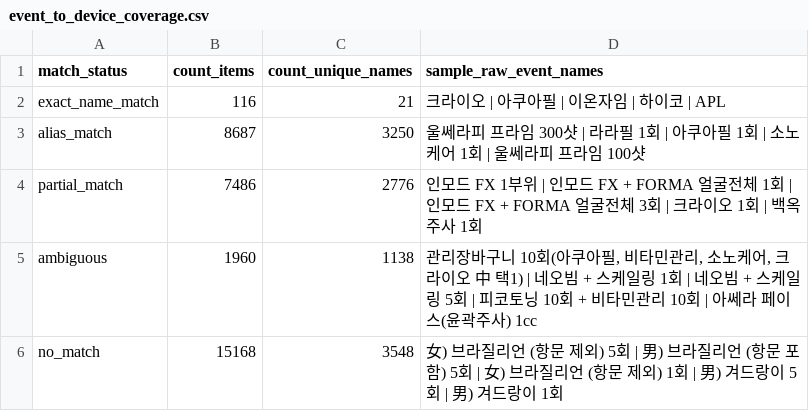
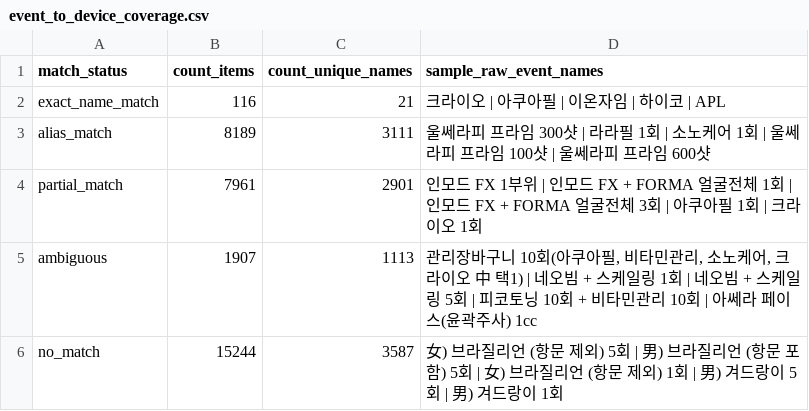
Before and after one commit to SBreport/uni-portal, a CSV file: docs/_temp/treatment_norm/event_to_device_coverage.csv, drawn as a sheet.

```diff
--- a/docs/_temp/treatment_norm/event_to_device_coverage.csv
+++ b/docs/_temp/treatment_norm/event_to_device_coverage.csv
@@ -2,5 +2,5 @@
 exact_name_match,116,21,크라이오 | 아쿠아필 | 이온자임 | 하이코 | APL
-alias_match,8687,3250,울쎄라피 프라임 300샷 | 라라필 1회 | 아쿠아필 1회 | 소노케어 1회 | 울쎄라피 프라임 100샷
-partial_match,7486,2776,인모드 FX 1부위 | 인모드 FX + FORMA 얼굴전체 1회 | 인모드 FX + FORMA 얼굴전체 3회 | 크라이오 1회 | 백옥주사 1회
-ambiguous,1960,1138,"관리장바구니 10회(아쿠아필, 비타민관리, 소노케어, 크라이오 中 택1) | 네오빔 + 스케일링 1회 | 네오빔 + 스케일링 5회 | 피코토닝 10회 + 비타민관리 10회 | 아쎄라 페이스(윤곽주사) 1cc"
-no_match,15168,3548,女) 브라질리언 (항문 제외) 5회 | 男) 브라질리언 (항문 포함) 5회 | 女) 브라질리언 (항문 제외) 1회 | 男) 겨드랑이 5회 | 男) 겨드랑이 1회
+alias_match,8189,3111,울쎄라피 프라임 300샷 | 라라필 1회 | 소노케어 1회 | 울쎄라피 프라임 100샷 | 울쎄라피 프라임 600샷
+partial_match,7961,2901,인모드 FX 1부위 | 인모드 FX + FORMA 얼굴전체 1회 | 인모드 FX + FORMA 얼굴전체 3회 | 아쿠아필 1회 | 크라이오 1회
+ambiguous,1907,1113,"관리장바구니 10회(아쿠아필, 비타민관리, 소노케어, 크라이오 中 택1) | 네오빔 + 스케일링 1회 | 네오빔 + 스케일링 5회 | 피코토닝 10회 + 비타민관리 10회 | 아쎄라 페이스(윤곽주사) 1cc"
+no_match,15244,3587,女) 브라질리언 (항문 제외) 5회 | 男) 브라질리언 (항문 포함) 5회 | 女) 브라질리언 (항문 제외) 1회 | 男) 겨드랑이 5회 | 男) 겨드랑이 1회
```
Also changed, not shown: 4 other files.
